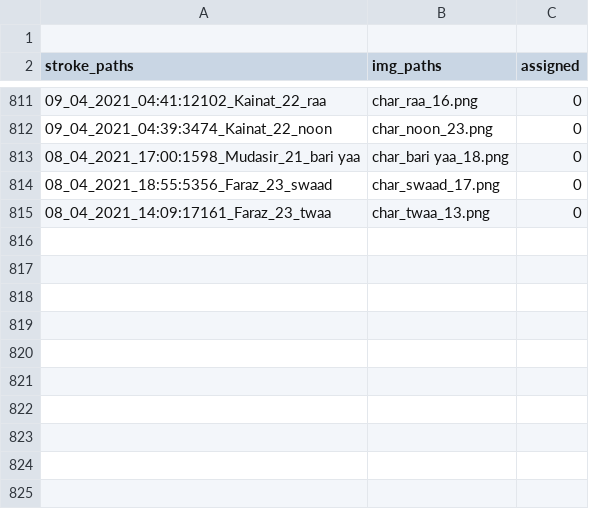
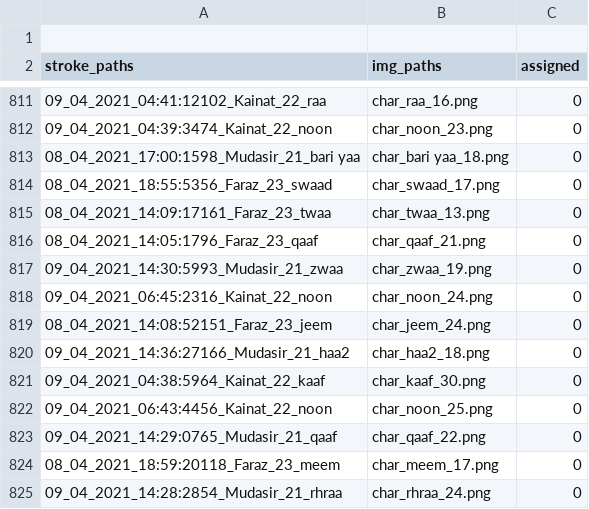
Before and after one commit to kaavish-ki-kavish/dataset_urdu_chars, a CSV file: image_paths.csv, drawn as a sheet; only a part is shown, gaps mark what is left out; the diff names each change by its address in the sheet, - before the commit and + after, or states it on an @@ line.

Commit message:
images and csv updated

```diff
--- a/image_paths.csv
+++ b/image_paths.csv
+row 816: 08_04_2021_14:05:1796_Faraz_23_qaaf | char_qaaf_21.png | 0
+row 817: 09_04_2021_14:30:5993_Mudasir_21_zwaa | char_zwaa_19.png | 0
+row 818: 09_04_2021_06:45:2316_Kainat_22_noon | char_noon_24.png | 0
+row 819: 08_04_2021_14:08:52151_Faraz_23_jeem | char_jeem_24.png | 0
+row 820: 09_04_2021_14:36:27166_Mudasir_21_haa2 | char_haa2_18.png | 0
+row 821: 09_04_2021_04:38:5964_Kainat_22_kaaf | char_kaaf_30.png | 0
+row 822: 09_04_2021_06:43:4456_Kainat_22_noon | char_noon_25.png | 0
+row 823: 09_04_2021_14:29:0765_Mudasir_21_qaaf | char_qaaf_22.png | 0
+row 824: 08_04_2021_18:59:20118_Faraz_23_meem | char_meem_17.png | 0
+row 825: 09_04_2021_14:28:2854_Mudasir_21_rhraa | char_rhraa_24.png | 0
```
Also changed, not shown: 10 other files.
